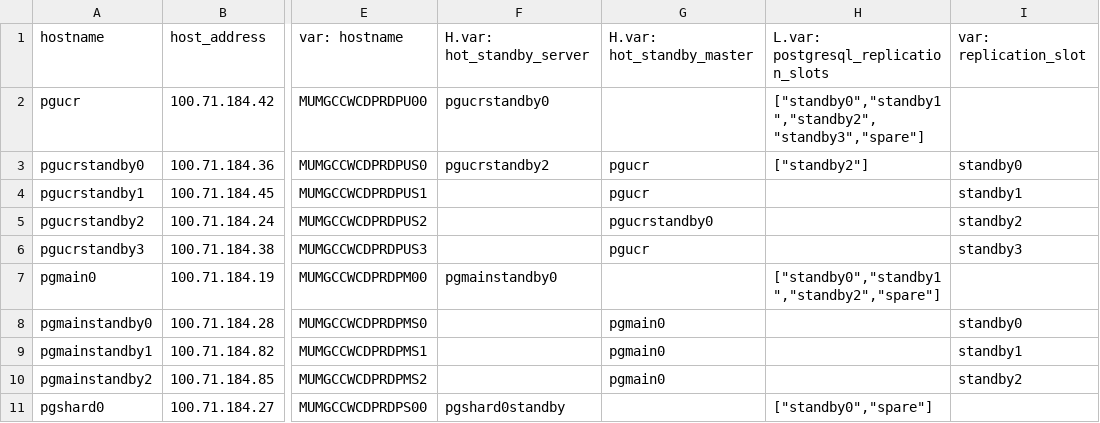
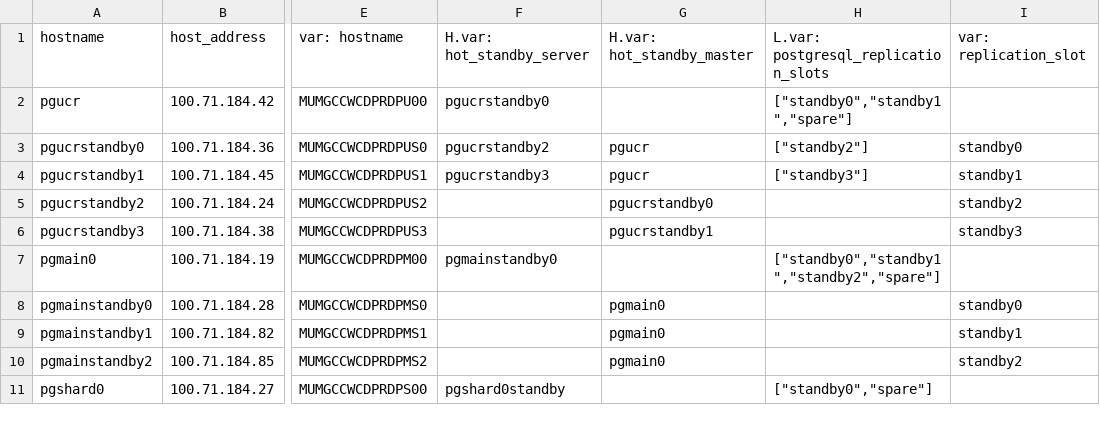
Before and after one commit to dimagi/commcare-cloud, a CSV file: environments/icds-cas/inventory/postgresql.csv, drawn as a sheet; only a part is shown, gaps mark what is left out; the diff names each change by its address in the sheet, - before the commit and + after, or states it on an @@ line.

Commit message:
Added pgucr2 and removed pgucr3

```diff
--- a/environments/icds-cas/inventory/postgresql.csv
+++ b/environments/icds-cas/inventory/postgresql.csv
-H2: ["standby0","standby1","standby2","standby3","spare"]
+H2: ["standby0","standby1","spare"]
-F4: (empty)
+F4: pgucrstandby3
-H4: (empty)
+H4: ["standby3"]
-G6: pgucr
+G6: pgucrstandby1
```
Also changed, not shown: 1 other file.
